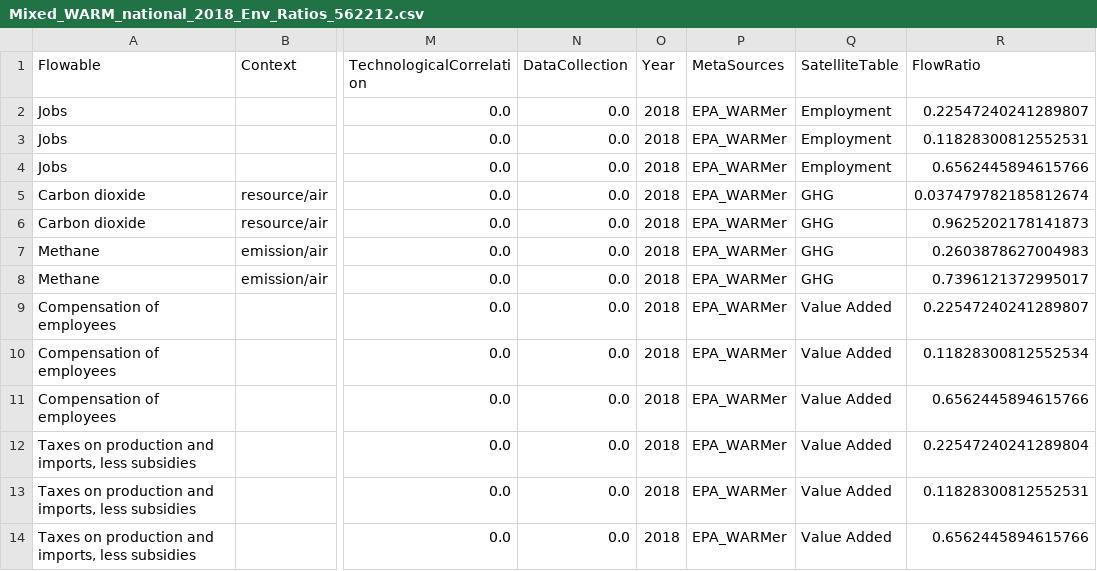
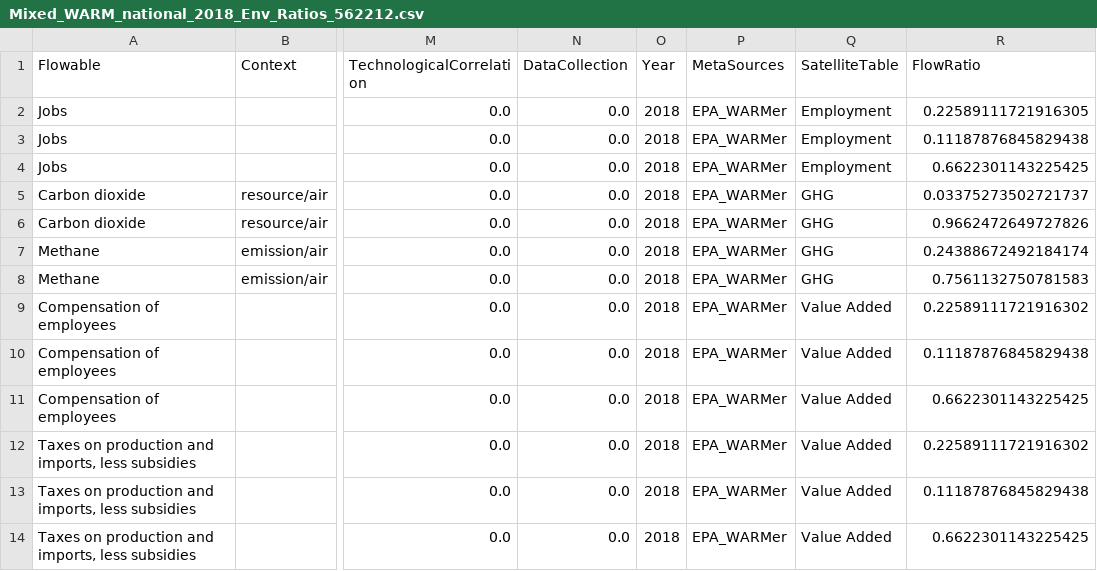
Before and after one commit to USEPA/HIO, a CSV file: useeior/Mixed_WARM_national_2018_Env_Ratios_562212.csv, drawn as a sheet; only a part is shown, gaps mark what is left out; the diff names each change by its address in the sheet, - before the commit and + after, or states it on an @@ line.

```diff
--- a/useeior/Mixed_WARM_national_2018_Env_Ratios_562212.csv
+++ b/useeior/Mixed_WARM_national_2018_Env_Ratios_562212.csv
-R2 (FlowRatio): 0.22547240241289807
+R2 (FlowRatio): 0.22589111721916305
-R3 (FlowRatio): 0.11828300812552531
+R3 (FlowRatio): 0.11187876845829438
-R4 (FlowRatio): 0.6562445894615766
+R4 (FlowRatio): 0.6622301143225425
-R5 (FlowRatio): 0.037479782185812674
+R5 (FlowRatio): 0.03375273502721737
-R6 (FlowRatio): 0.9625202178141873
+R6 (FlowRatio): 0.9662472649727826
-R7 (FlowRatio): 0.2603878627004983
+R7 (FlowRatio): 0.24388672492184174
-R8 (FlowRatio): 0.7396121372995017
+R8 (FlowRatio): 0.7561132750781583
-R9 (FlowRatio): 0.22547240241289807
+R9 (FlowRatio): 0.22589111721916302
-R10 (FlowRatio): 0.11828300812552534
+R10 (FlowRatio): 0.11187876845829438
-R11 (FlowRatio): 0.6562445894615766
+R11 (FlowRatio): 0.6622301143225425
-R12 (FlowRatio): 0.22547240241289804
+R12 (FlowRatio): 0.22589111721916302
-R13 (FlowRatio): 0.11828300812552531
+R13 (FlowRatio): 0.11187876845829438
-R14 (FlowRatio): 0.6562445894615766
+R14 (FlowRatio): 0.6622301143225425
```
Also changed, not shown: useeior/Mixed_WARM_national_2018_Env_Ratios_562213.csv, useeior/Mixed_WARM_national_2018_Env_Ratios_562219.csv, 2 other files.
